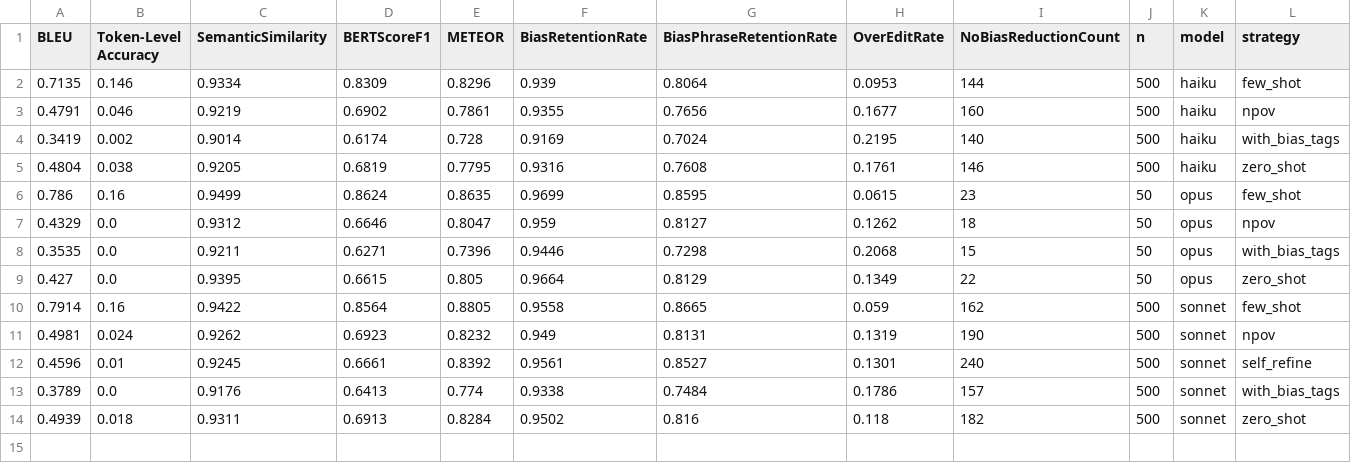
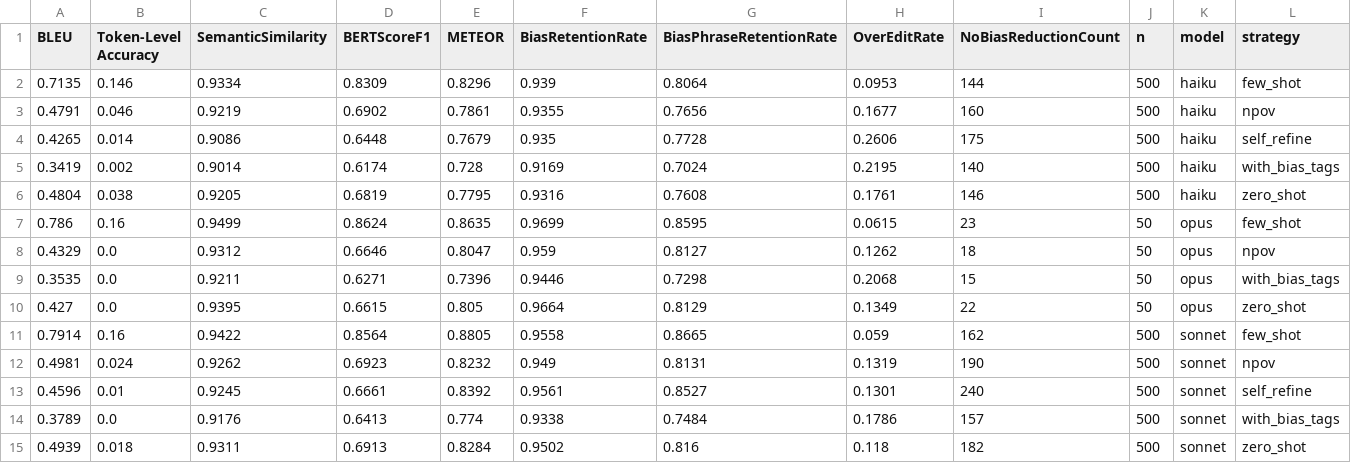
Before and after one commit to comicsans-02/AI6130_LLM_Project, a CSV file: llm_prompting_runner/outputs_claude/summary.csv, drawn as a sheet; the diff names each change by its address in the sheet, - before the commit and + after, or states it on an @@ line.

```diff
--- a/llm_prompting_runner/outputs_claude/summary.csv
+++ b/llm_prompting_runner/outputs_claude/summary.csv
+row 4: 0.4265 | 0.014 | 0.9086 | 0.6448 | 0.7679 | 0.935 | 0.7728 | 0.2606 | 175 | 500 | haiku | self_refine
```
Also changed, not shown: 2 other files.
